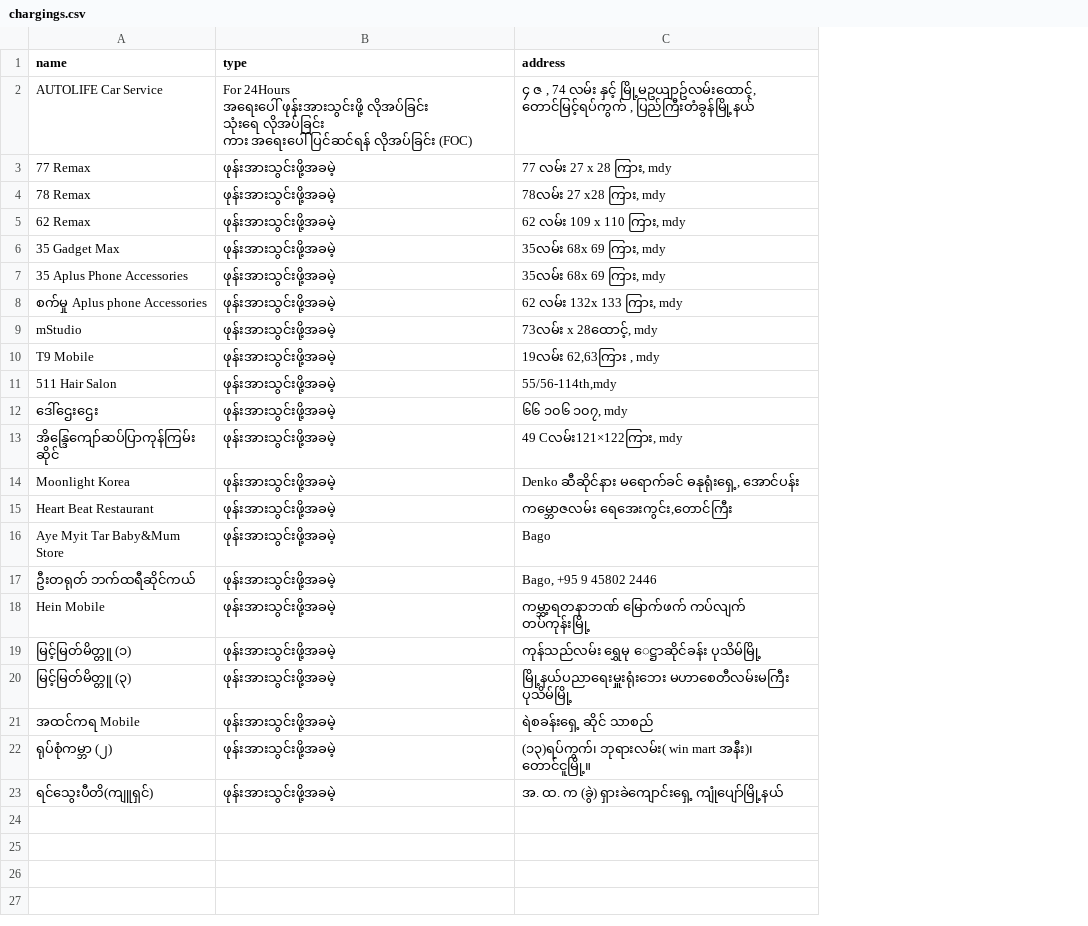
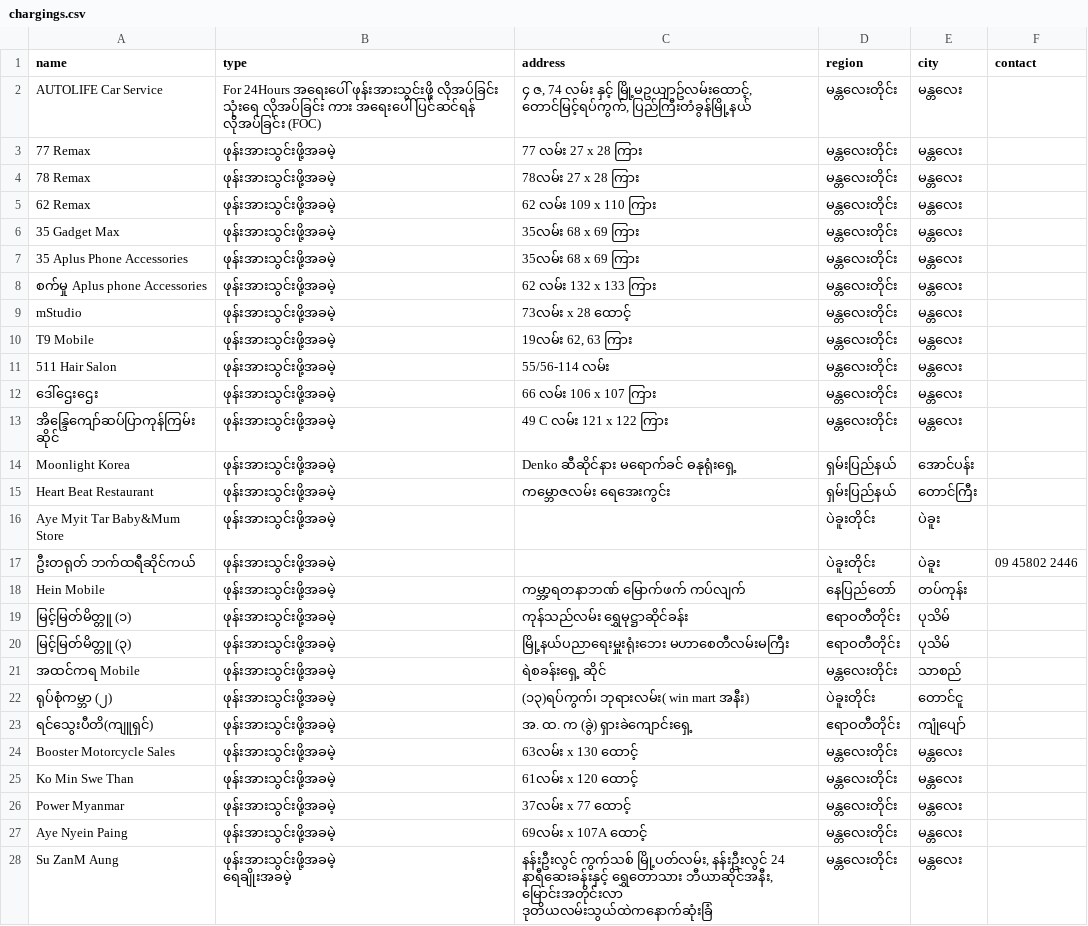
Before and after one commit to ShweCana/burmeseEarthquake, a CSV file: chargings.csv, drawn as a sheet; only a part is shown; ↵ is a line break in a cell; the diff covers the shown part only; the diff names each change by its address in the sheet, - before the commit and + after, or states it on an @@ line.

Commit message:
Update charging

```diff
--- a/chargings.csv
+++ b/chargings.csv
+column D (region), rows 2-23: မန္တလေးတိုင်း | မန္တလေးတိုင်း | မန္တလေးတိုင်း | မန္တလေးတိုင်း | မန္တလေးတိုင်း | မန္တလေးတိုင်း | မန္တလေးတိုင်း | မန္တလေးတိုင်း | မန္တလေးတိုင်း | မန္တလေးတိုင်း | မန္တလေးတိုင်း | မန္တလေးတိုင်း | ရှမ်းပြည်နယ် | ရှမ်းပြည်နယ် | ပဲခူးတိုင်း | ပဲခူးတိုင်း | နေပြည်တော် | ဧရာဝတီတိုင်း | ဧရာဝတီတိုင်း | မန္တလေးတိုင်း | ပဲခူးတိုင်း | ဧရာဝတီတိုင်း
+column E (city), rows 2-23: မန္တလေး | မန္တလေး | မန္တလေး | မန္တလေး | မန္တလေး | မန္တလေး | မန္တလေး | မန္တလေး | မန္တလေး | မန္တလေး | မန္တလေး | မန္တလေး | အောင်ပန်း | တောင်ကြီး | ပဲခူး | ပဲခူး | တပ်ကုန်း | ပုသိမ် | ပုသိမ် | သာစည် | တောင်ငူ | ကျုံပျော်
+column F (contact), row 17: 09 45802 2446
-B2 (type): …လိုအပ်ခြင်း (FOC)
+B2 (type): …လိုအပ်ခြင်း (FOC)
-C2 (address): ၄ ဇ , 74 လမ်း နှင့် မြို့မဥယျာဥ်လမ်းထောင့်, ↵ တောင်မြင့်ရပ်ကွက် , ပြည်ကြီးတံခွန်မြို့နယ်
+C2 (address): ၄ ဇ, 74 လမ်း နှင့် မြို့မဥယျာဥ်လမ်းထောင့်, တောင်မြင့်ရပ်ကွက်, ပြည်ကြီးတံခွန်မြို့နယ်
-C3 (address): 77 လမ်း 27 x 28 ကြား, mdy
+C3 (address): 77 လမ်း 27 x 28 ကြား
-C4 (address): 78လမ်း 27 x28 ကြား, mdy
+C4 (address): 78လမ်း 27 x 28 ကြား
-C5 (address): 62 လမ်း 109 x 110 ကြား, mdy
+C5 (address): 62 လမ်း 109 x 110 ကြား
-C6:C7 (address): 35လမ်း 68x 69 ကြား, mdy
+C6:C7 (address): 35လမ်း 68 x 69 ကြား
-C8 (address): 62 လမ်း 132x 133 ကြား, mdy
+C8 (address): 62 လမ်း 132 x 133 ကြား
-C9 (address): 73လမ်း x 28ထောင့်, mdy
+C9 (address): 73လမ်း x 28 ထောင့်
-C10 (address): 19လမ်း 62,63ကြား , mdy
+C10 (address): 19လမ်း 62, 63 ကြား
-C11 (address): 55/56-114th,mdy
+C11 (address): 55/56-114 လမ်း
-C12 (address): ၆၆ ၁၀၆ ၁၀၇, mdy
+C12 (address): 66 လမ်း 106 x 107 ကြား
-C13 (address): 49 Cလမ်း121×122ကြား, mdy
+C13 (address): 49 C လမ်း 121 x 122 ကြား
-C14 (address): Denko ဆီဆိုင်နား မရောက်ခင် ဓနုရုံးရှေ့, အောင်ပန်း
+C14 (address): Denko ဆီဆိုင်နား မရောက်ခင် ဓနုရုံးရှေ့
-C15 (address): ကမ္ဘောဇလမ်း ရေအေးကွင်း,တောင်ကြီး
+C15 (address): ကမ္ဘောဇလမ်း ရေအေးကွင်း
-C16 (address): Bago
+C16 (address): (empty)
-C17 (address): Bago, +95 9 45802 2446
+C17 (address): (empty)
-C18 (address): ကမ္ဘာ့ရတနာဘဏ် ‌မြောက်ဖက် ကပ်လျက် တပ်ကုန်းမြို့
+C18 (address): ကမ္ဘာ့ရတနာဘဏ် ‌မြောက်ဖက် ကပ်လျက်
-C19 (address): ကုန်သည်လမ်း ရွှေမု ေဋ္ဌာဆိုင်ခန်း ပုသိမ်မြို့
+C19 (address): ကုန်သည်လမ်း ရွှေမုဋ္ဌာဆိုင်ခန်း
-C20 (address): မြို့နယ်ပညာရေးမှူးရုံးဘေး မဟာစေတီလမ်းမကြီး ပုသိမ်မြို့
+C20 (address): မြို့နယ်ပညာရေးမှူးရုံးဘေး မဟာစေတီလမ်းမကြီး
-C21 (address): ရဲစခန်းရှေ့ ဆိုင် သာစည်
+C21 (address): ရဲစခန်းရှေ့ ဆိုင်
-C22 (address): …win mart အနီး)၊ တောင်ငူမြို့။
+C22 (address): …win mart အနီး)
-C23 (address): အ. ထ. က (ခွဲ) ရှားခဲကျောင်းရှေ့ ကျုံပျော်မြို့နယ်
+C23 (address): အ. ထ. က (ခွဲ) ရှားခဲကျောင်းရှေ့
+row 24: Booster Motorcycle Sales | ဖုန်းအားသွင်းဖို့အခမဲ့ | 63လမ်း x 130 ထောင့် | မန္တလေးတိုင်း | မန္တလေး
+row 25: Ko Min Swe Than | ဖုန်းအားသွင်းဖို့အခမဲ့ | 61လမ်း x 120 ထောင့် | မန္တလေးတိုင်း | မန္တလေး
+row 26: Power Myanmar | ဖုန်းအားသွင်းဖို့အခမဲ့ | 37လမ်း x 77 ထောင့် | မန္တလေးတိုင်း | မန္တလေး
+row 27: Aye Nyein Paing | ဖုန်းအားသွင်းဖို့အခမဲ့ | 69လမ်း x 107A ထောင့် | မန္တလေးတိုင်း | မန္တလေး
+row 28: Su ZanM Aung | ဖုန်းအားသွင်းဖို့အခမဲ့ ↵ ရေချိုးအခမဲ့ | နန်းဦးလွင် ကွက်သစ် မြို့ပတ်လမ်း, နန်းဦးလွင် 24 နာရီဆေးခန်းနှင့် ရွှေတောသား ဘီယာဆိုင်အနီး, မြောင်းအတိုင်းလာ ဒုတိယလမ်းသွယ်ထဲကနောက်ဆုံးခြံ | မန္တလေးတိုင်း | မန္တလေး
```
Also changed, not shown: 11 added rows elsewhere in this file.
